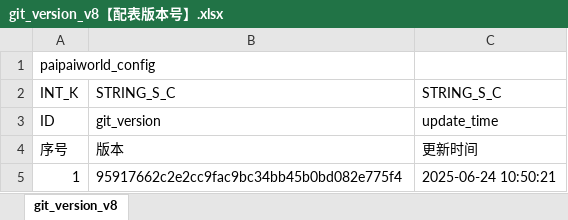
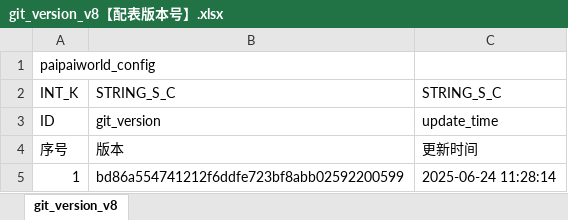
Before and after one commit to chensusu123/myfirsthub, an Excel workbook: servers/maze_main_server/conf.d/data/git_version_v8【配表版本号】.xlsx, sheet git_version_v8, drawn as a sheet; values as stored, in another font and other column widths than the file's, no borders; the diff names each change by its address in the sheet, - before the commit and + after, or states it on an @@ line.

```diff
--- a/servers/maze_main_server/conf.d/data/git_version_v8【配表版本号】.xlsx (sheet git_version_v8)
+++ b/servers/maze_main_server/conf.d/data/git_version_v8【配表版本号】.xlsx (sheet git_version_v8)
-B5: 95917662c2e2cc9fac9bc34bb45b0bd082e775f4
+B5: bd86a554741212f6ddfe723bf8abb02592200599
-C5: 2025-06-24 10:50:21
+C5: 2025-06-24 11:28:14
```
Also changed, not shown: servers/maze_main_server/conf.d/data/maze_skill_auto_condition_v8【迷宫-技能-自动释放条件】.xlsx, servers/maze_main_server/conf.d/data/maze_skill_auto_release_v8【迷宫-技能-自动释放技能】.xlsx, 3 other files.
